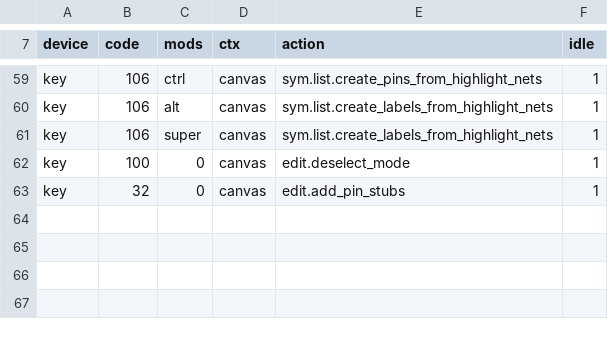
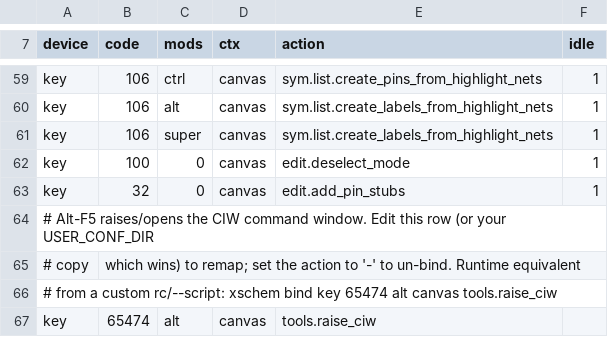
Before and after one commit to ananthchellappa/xschem-claude, a CSV file: src/keybindings.csv, drawn as a sheet; only a part is shown, gaps mark what is left out.

```diff
--- a/src/keybindings.csv
+++ b/src/keybindings.csv
@@ -63 +63,5 @@ key,100,0,canvas,edit.deselect_mode,1
 key,32,0,canvas,edit.add_pin_stubs,1
+# Alt-F5 raises/opens the CIW command window. Edit this row (or your USER_CONF_DIR
+# copy, which wins) to remap; set the action to '-' to un-bind. Runtime equivalent
+# from a custom rc/--script: xschem bind key 65474 alt canvas tools.raise_ciw
+key,65474,alt,canvas,tools.raise_ciw,
```
Also changed, not shown: src/actions.csv, 11 other files.
